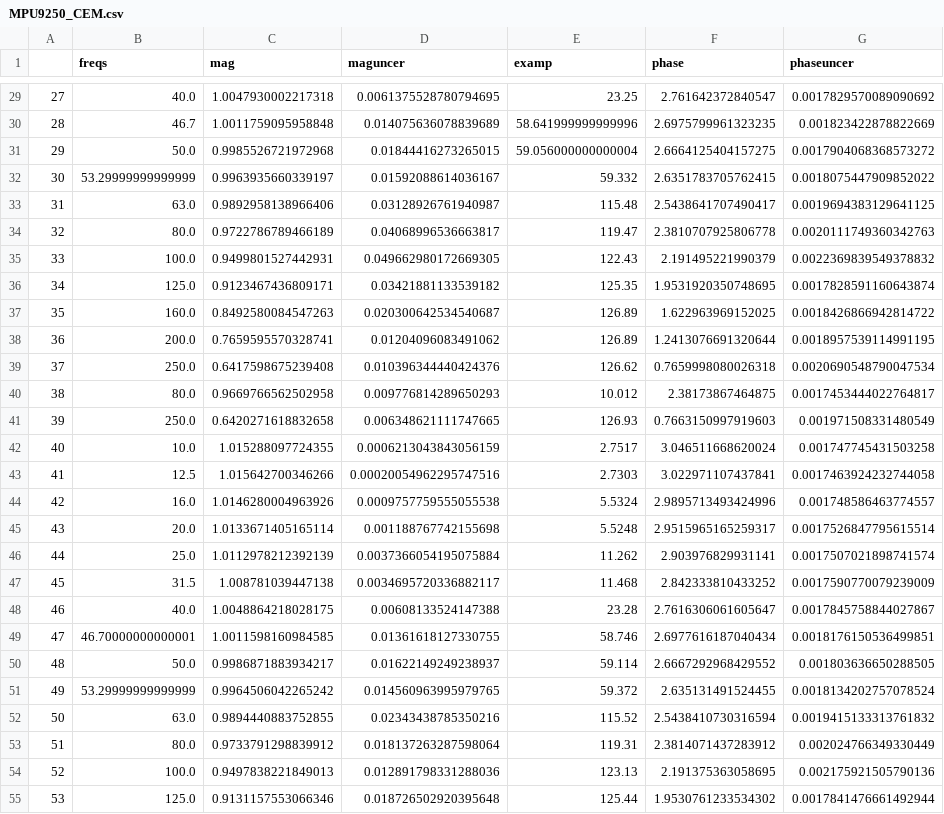
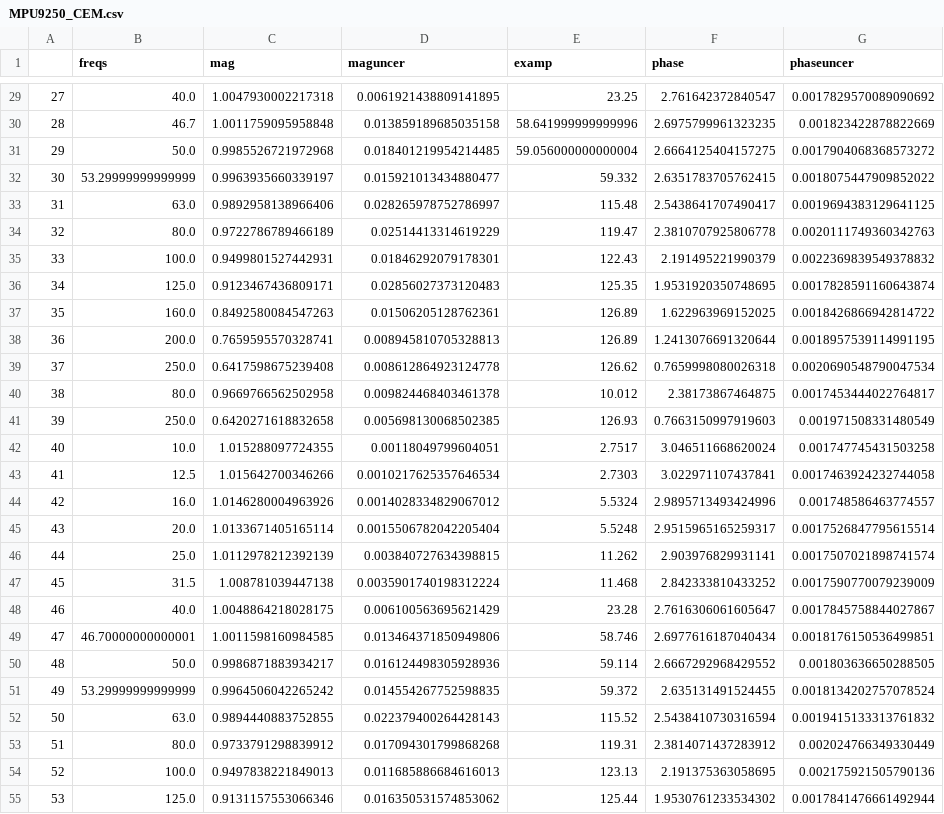
Before and after one commit to Met4FoF/datareceiver, a CSV file: tools/MPU9250_CEM.csv, drawn as a sheet; only a part is shown, gaps mark what is left out; the diff covers the shown part only.

```diff
--- a/tools/MPU9250_CEM.csv
+++ b/tools/MPU9250_CEM.csv
@@ -29,27 +29,27 @@
-27,40.0,1.0047930002217318,0.0061375528780794695,23.25,2.761642372840547,0.0017829570089090692
-28,46.7,1.0011759095958848,0.014075636078839689,58.641999999999996,2.6975799961323235,0.001823422878822669
-29,50.0,0.9985526721972968,0.01844416273265015,59.056000000000004,2.6664125404157275,0.0017904068368573272
-30,53.29999999999999,0.9963935660339197,0.01592088614036167,59.332,2.6351783705762415,0.0018075447909852022
-31,63.0,0.9892958138966406,0.03128926761940987,115.48,2.5438641707490417,0.0019694383129641125
-32,80.0,0.9722786789466189,0.04068996536663817,119.47,2.3810707925806778,0.0020111749360342763
-33,100.0,0.9499801527442931,0.049662980172669305,122.43,2.191495221990379,0.0022369839549378832
-34,125.0,0.9123467436809171,0.03421881133539182,125.35,1.9531920350748695,0.0017828591160643874
-35,160.0,0.8492580084547263,0.020300642534540687,126.89,1.622963969152025,0.0018426866942814722
-36,200.0,0.7659595570328741,0.01204096083491062,126.89,1.2413076691320644,0.0018957539114991195
-37,250.0,0.6417598675239408,0.010396344440424376,126.62,0.7659998080026318,0.0020690548790047534
-38,80.0,0.9669766562502958,0.009776814289650293,10.012,2.38173867464875,0.0017453444022764817
-39,250.0,0.6420271618832658,0.006348621111747665,126.93,0.7663150997919603,0.001971508331480549
-40,10.0,1.015288097724355,0.0006213043843056159,2.7517,3.046511668620024,0.001747745431503258
-41,12.5,1.015642700346266,0.00020054962295747516,2.7303,3.022971107437841,0.0017463924232744058
-42,16.0,1.0146280004963926,0.0009757759555055538,5.5324,2.9895713493424996,0.001748586463774557
-43,20.0,1.0133671405165114,0.001188767742155698,5.5248,2.9515965165259317,0.0017526847795615514
-44,25.0,1.0112978212392139,0.0037366054195075884,11.262,2.903976829931141,0.0017507021898741574
-45,31.5,1.008781039447138,0.0034695720336882117,11.468,2.842333810433252,0.0017590770079239009
-46,40.0,1.0048864218028175,0.00608133524147388,23.28,2.7616306061605647,0.0017845758844027867
-47,46.70000000000001,1.0011598160984585,0.01361618127330755,58.746,2.6977616187040434,0.0018176150536499851
-48,50.0,0.9986871883934217,0.01622149249238937,59.114,2.6667292968429552,0.001803636650288505
-49,53.29999999999999,0.9964506042265242,0.014560963995979765,59.372,2.635131491524455,0.0018134202757078524
-50,63.0,0.9894440883752855,0.02343438785350216,115.52,2.5438410730316594,0.0019415133313761832
-51,80.0,0.9733791298839912,0.018137263287598064,119.31,2.3814071437283912,0.002024766349330449
-52,100.0,0.9497838221849013,0.012891798331288036,123.13,2.191375363058695,0.002175921505790136
-53,125.0,0.9131157553066346,0.018726502920395648,125.44,1.9530761233534302,0.0017841476661492944
+27,40.0,1.0047930002217318,0.0061921438809141895,23.25,2.761642372840547,0.0017829570089090692
+28,46.7,1.0011759095958848,0.013859189685035158,58.641999999999996,2.6975799961323235,0.001823422878822669
+29,50.0,0.9985526721972968,0.018401219954214485,59.056000000000004,2.6664125404157275,0.0017904068368573272
+30,53.29999999999999,0.9963935660339197,0.015921013434880477,59.332,2.6351783705762415,0.0018075447909852022
+31,63.0,0.9892958138966406,0.028265978752786997,115.48,2.5438641707490417,0.0019694383129641125
+32,80.0,0.9722786789466189,0.02514413314619229,119.47,2.3810707925806778,0.0020111749360342763
+33,100.0,0.9499801527442931,0.01846292079178301,122.43,2.191495221990379,0.0022369839549378832
+34,125.0,0.9123467436809171,0.02856027373120483,125.35,1.9531920350748695,0.0017828591160643874
+35,160.0,0.8492580084547263,0.01506205128762361,126.89,1.622963969152025,0.0018426866942814722
+36,200.0,0.7659595570328741,0.008945810705328813,126.89,1.2413076691320644,0.0018957539114991195
+37,250.0,0.6417598675239408,0.008612864923124778,126.62,0.7659998080026318,0.0020690548790047534
+38,80.0,0.9669766562502958,0.009824468403461378,10.012,2.38173867464875,0.0017453444022764817
+39,250.0,0.6420271618832658,0.005698130068502385,126.93,0.7663150997919603,0.001971508331480549
+40,10.0,1.015288097724355,0.00118049799604051,2.7517,3.046511668620024,0.001747745431503258
+41,12.5,1.015642700346266,0.0010217625357646534,2.7303,3.022971107437841,0.0017463924232744058
+42,16.0,1.0146280004963926,0.0014028334829067012,5.5324,2.9895713493424996,0.001748586463774557
+43,20.0,1.0133671405165114,0.0015506782042205404,5.5248,2.9515965165259317,0.0017526847795615514
+44,25.0,1.0112978212392139,0.003840727634398815,11.262,2.903976829931141,0.0017507021898741574
+45,31.5,1.008781039447138,0.0035901740198312224,11.468,2.842333810433252,0.0017590770079239009
+46,40.0,1.0048864218028175,0.006100563695621429,23.28,2.7616306061605647,0.0017845758844027867
+47,46.70000000000001,1.0011598160984585,0.013464371850949806,58.746,2.6977616187040434,0.0018176150536499851
+48,50.0,0.9986871883934217,0.016124498305928936,59.114,2.6667292968429552,0.001803636650288505
+49,53.29999999999999,0.9964506042265242,0.014554267752598835,59.372,2.635131491524455,0.0018134202757078524
+50,63.0,0.9894440883752855,0.022379400264428143,115.52,2.5438410730316594,0.0019415133313761832
+51,80.0,0.9733791298839912,0.017094301799868268,119.31,2.3814071437283912,0.002024766349330449
+52,100.0,0.9497838221849013,0.011685886684616013,123.13,2.191375363058695,0.002175921505790136
+53,125.0,0.9131157553066346,0.016350531574853062,125.44,1.9530761233534302,0.0017841476661492944
```
Also changed, not shown: 144 edited cells elsewhere in this file, 1 other file.
